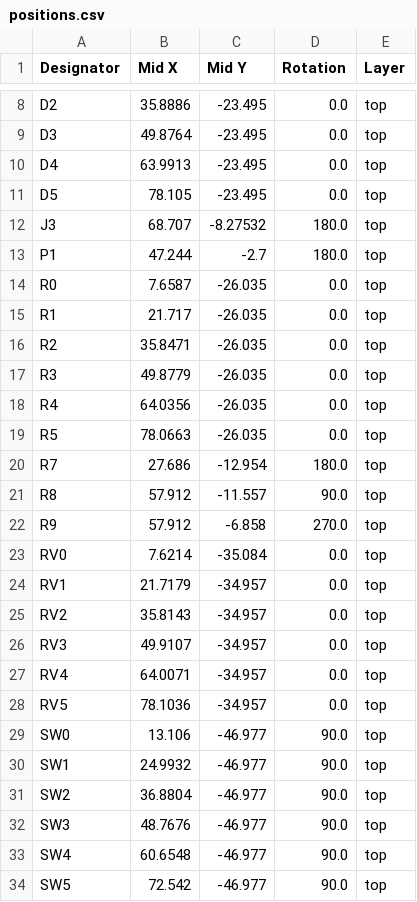
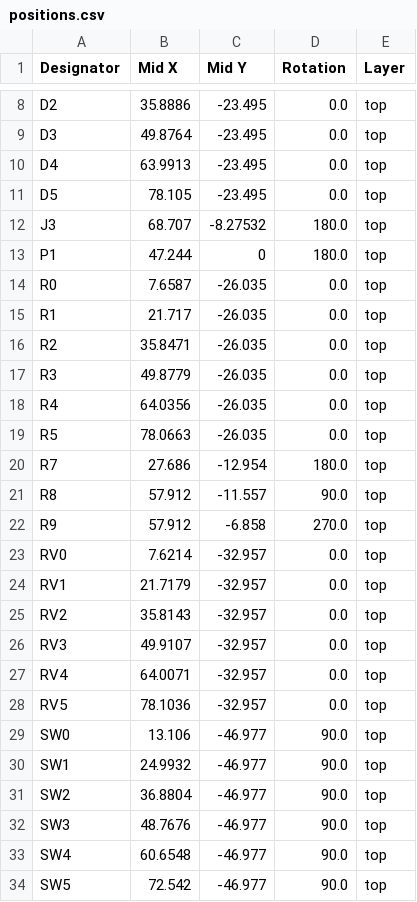
Before and after one commit to sensai7/Card-Sized-Midi-Controller, a CSV file: Kicad/CardSizeMidiController/production/positions.csv, drawn as a sheet; only a part is shown, gaps mark what is left out.

Commit message:
Update pot positions

```diff
--- a/Kicad/CardSizeMidiController/production/positions.csv
+++ b/Kicad/CardSizeMidiController/production/positions.csv
@@ -12,3 +12,3 @@ D5,78.105,-23.495,0.0,top
 J3,68.707,-8.27532,180.0,top
-P1,47.244,-2.7,180.0,top
+P1,47.244,0,180.0,top
 R0,7.6587,-26.035,0.0,top
@@ -22,8 +22,8 @@ R8,57.912,-11.557,90.0,top
 R9,57.912,-6.858,270.0,top
-RV0,7.6214,-35.084,0.0,top
-RV1,21.7179,-34.957,0.0,top
-RV2,35.8143,-34.957,0.0,top
-RV3,49.9107,-34.957,0.0,top
-RV4,64.0071,-34.957,0.0,top
-RV5,78.1036,-34.957,0.0,top
+RV0,7.6214,-32.957,0.0,top
+RV1,21.7179,-32.957,0.0,top
+RV2,35.8143,-32.957,0.0,top
+RV3,49.9107,-32.957,0.0,top
+RV4,64.0071,-32.957,0.0,top
+RV5,78.1036,-32.957,0.0,top
 SW0,13.106,-46.977,90.0,top
```
